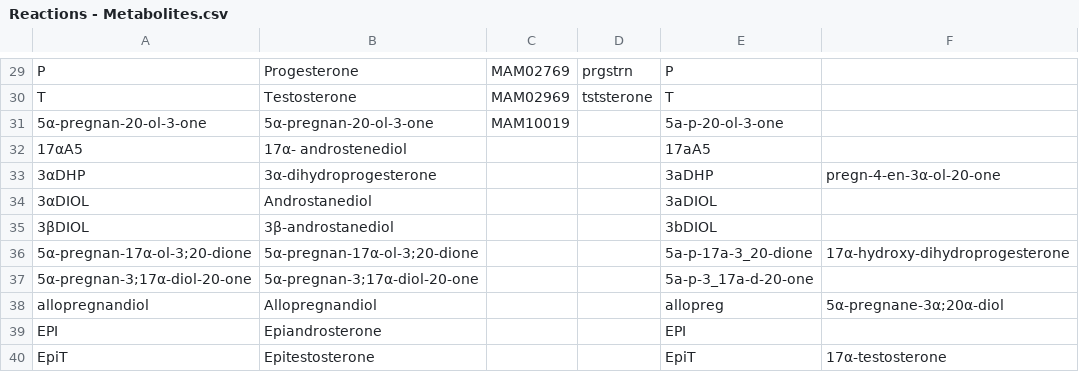
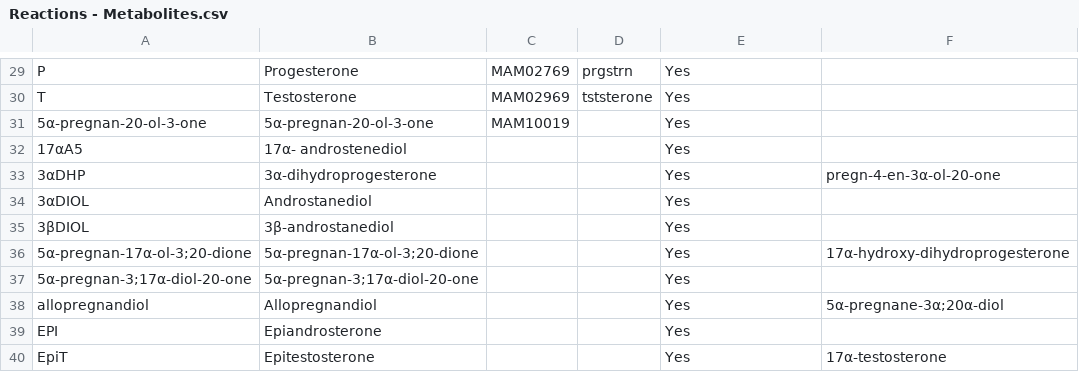
Before and after one commit to Aspavientos/Masters-Thesis-Model, a CSV file: CSV/Reactions - Metabolites.csv, drawn as a sheet; only a part is shown, gaps mark what is left out; the diff covers the shown part only; the diff names each change by its address in the sheet, - before the commit and + after, or states it on an @@ line.

```diff
--- a/CSV/Reactions - Metabolites.csv
+++ b/CSV/Reactions - Metabolites.csv
-E29: P
+E29: Yes
-E30: T
+E30: Yes
-E31: 5a-p-20-ol-3-one
+E31: Yes
-E32: 17aA5
+E32: Yes
-E33: 3aDHP
+E33: Yes
-E34: 3aDIOL
+E34: Yes
-E35: 3bDIOL
+E35: Yes
-E36: 5a-p-17a-3_20-dione
+E36: Yes
-E37: 5a-p-3_17a-d-20-one
+E37: Yes
-E38: allopreg
+E38: Yes
-E39: EPI
+E39: Yes
-E40: EpiT
+E40: Yes
```
Also changed, not shown: 28 edited cells elsewhere in this file, CSV/Reactions - Rxn-Sub Pairs.csv, 6 other files.
